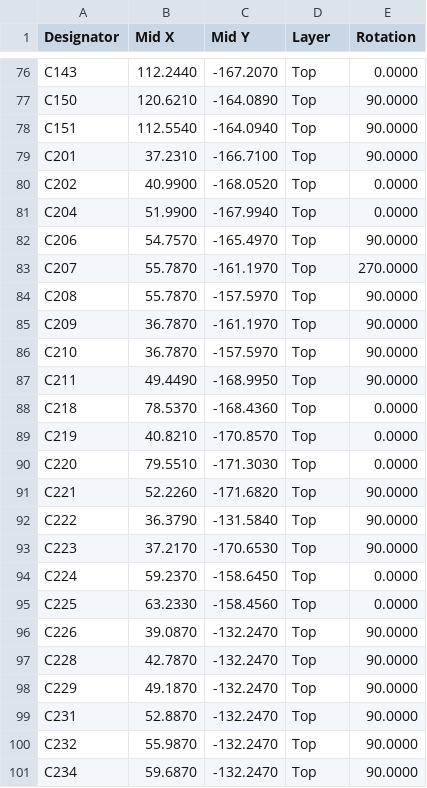
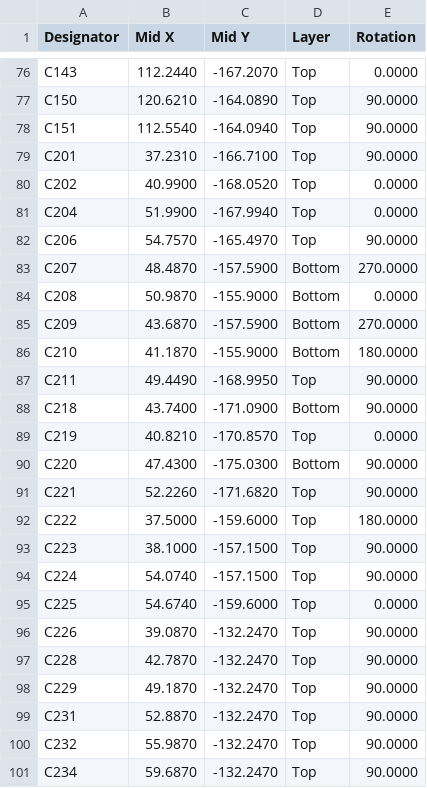
Before and after one commit to Hive-RSI-Lab/hifi-receiver, a CSV file: boards/core/fab/CPL.csv, drawn as a sheet; only a part is shown, gaps mark what is left out; the diff covers the shown part only.

Commit message:
Revert "Revert: core amp-area layout ECO: TPA3220 bootstrap and PVDD HF caps at their pins, input caps at the IN pins"
This reverts commit e383748a214686f7baf3875bd05f91347991511f.

```diff
--- a/boards/core/fab/CPL.csv
+++ b/boards/core/fab/CPL.csv
@@ -82,15 +82,15 @@ C204,51.9900,-167.9940,Top,0.0000
 C206,54.7570,-165.4970,Top,90.0000
-C207,55.7870,-161.1970,Top,270.0000
-C208,55.7870,-157.5970,Top,90.0000
-C209,36.7870,-161.1970,Top,90.0000
-C210,36.7870,-157.5970,Top,90.0000
+C207,48.4870,-157.5900,Bottom,270.0000
+C208,50.9870,-155.9000,Bottom,0.0000
+C209,43.6870,-157.5900,Bottom,270.0000
+C210,41.1870,-155.9000,Bottom,180.0000
 C211,49.4490,-168.9950,Top,90.0000
-C218,78.5370,-168.4360,Top,0.0000
+C218,43.7400,-171.0900,Bottom,90.0000
 C219,40.8210,-170.8570,Top,0.0000
-C220,79.5510,-171.3030,Top,0.0000
+C220,47.4300,-175.0300,Bottom,90.0000
 C221,52.2260,-171.6820,Top,90.0000
-C222,36.3790,-131.5840,Top,90.0000
-C223,37.2170,-170.6530,Top,90.0000
-C224,59.2370,-158.6450,Top,0.0000
-C225,63.2330,-158.4560,Top,0.0000
+C222,37.5000,-159.6000,Top,180.0000
+C223,38.1000,-157.1500,Top,90.0000
+C224,54.0740,-157.1500,Top,90.0000
+C225,54.6740,-159.6000,Top,0.0000
 C226,39.0870,-132.2470,Top,90.0000
```
Also changed, not shown: 26 edited cells elsewhere in this file, boards/core/fab/BOM.csv, boards/core/fab/core-pos.csv, 50 other files.
